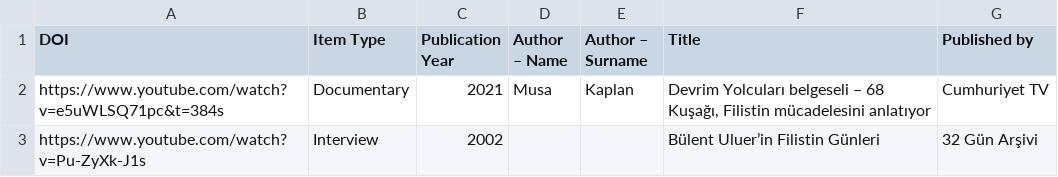
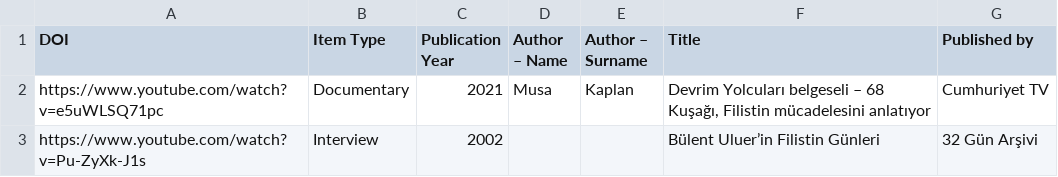
Before and after one commit to ACortellari/Turkey-Left-Palestine, a CSV file: Multimedia.csv, drawn as a sheet.

Commit message:
Update Multimedia.csv

```diff
--- a/Multimedia.csv
+++ b/Multimedia.csv
@@ -1,3 +1,3 @@
 DOI,Item Type,Publication Year,Author – Name,Author – Surname,Title,Published by
-https://www.youtube.com/watch?v=e5uWLSQ71pc&t=384s,Documentary,2021,Musa,Kaplan,"Devrim Yolcuları belgeseli – 68 Kuşağı, Filistin mücadelesini anlatıyor", Cumhuriyet TV
+https://www.youtube.com/watch?v=e5uWLSQ71pc,Documentary,2021,Musa,Kaplan,"Devrim Yolcuları belgeseli – 68 Kuşağı, Filistin mücadelesini anlatıyor", Cumhuriyet TV
 https://www.youtube.com/watch?v=Pu-ZyXk-J1s,Interview,2002,,,Bülent Uluer’in Filistin Günleri,32 Gün Arşivi
```
